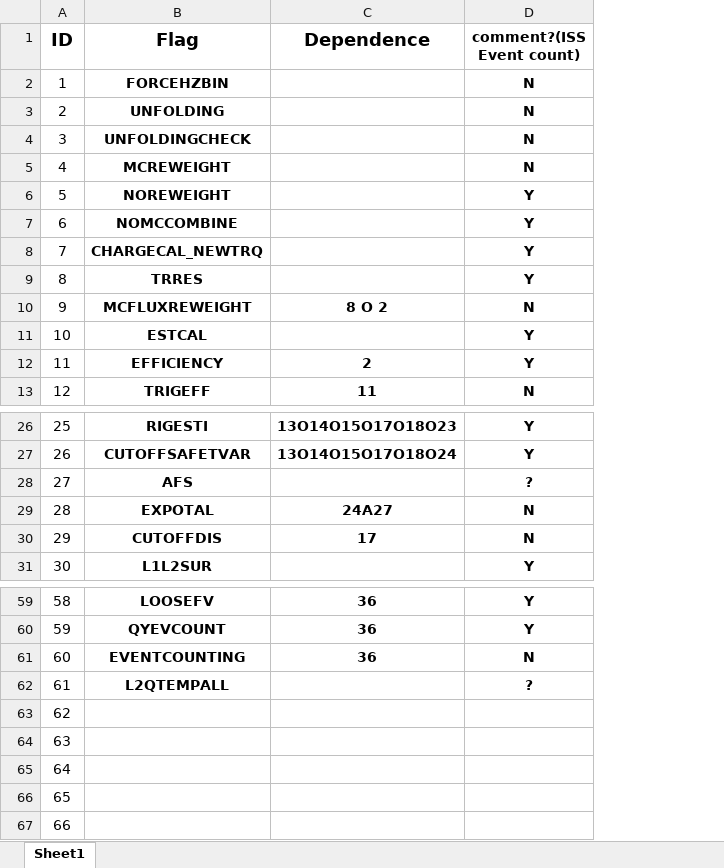
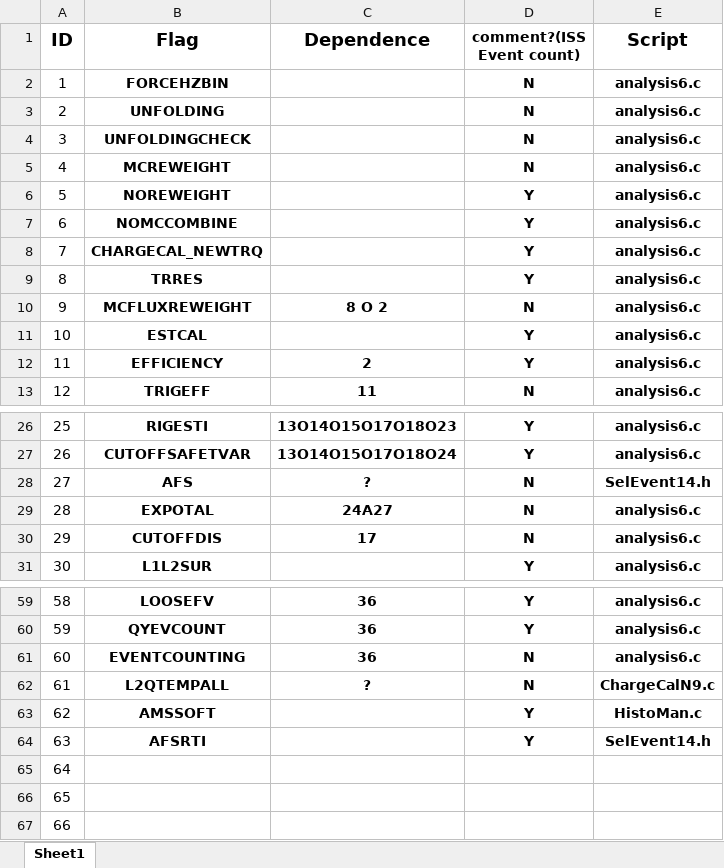
Before and after one commit to Zhaomin92/windowsWorkDirectory, an Excel workbook: analysis6脚本Flag关系.xlsx, sheet Sheet1, drawn as a sheet; only a part is shown, gaps mark what is left out; values as stored, in another font and other column widths than the file's, no borders; the diff names each change by its address in the sheet, - before the commit and + after, or states it on an @@ line.

```diff
--- a/analysis6脚本Flag关系.xlsx (sheet Sheet1)
+++ b/analysis6脚本Flag关系.xlsx (sheet Sheet1)
+column E (Script), rows 2-13: all analysis6.c; rows 26-31: analysis6.c | analysis6.c | SelEvent14.h | analysis6.c | analysis6.c | analysis6.c; rows 59-64: analysis6.c | analysis6.c | analysis6.c | ChargeCalN9.c | HistoMan.c | SelEvent14.h
-C28 (Dependence): (empty)
+C28 (Dependence): ?
-D28 (comment?(ISS Event count)): ?
+D28 (comment?(ISS Event count)): N
-C62 (Dependence): (empty)
+C62 (Dependence): ?
-D62 (comment?(ISS Event count)): ?
+D62 (comment?(ISS Event count)): N
-B63 (Flag): (empty)
+B63 (Flag): AMSSOFT
-D63:D64 (comment?(ISS Event count)): (empty)
+D63:D64 (comment?(ISS Event count)): Y
-B64 (Flag): (empty)
+B64 (Flag): AFSRTI
```
Also changed, not shown: 5 other files.
